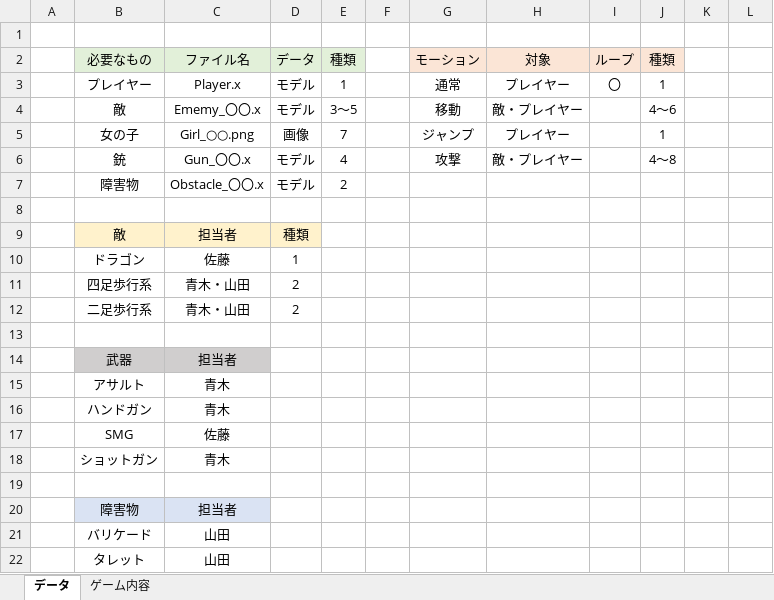
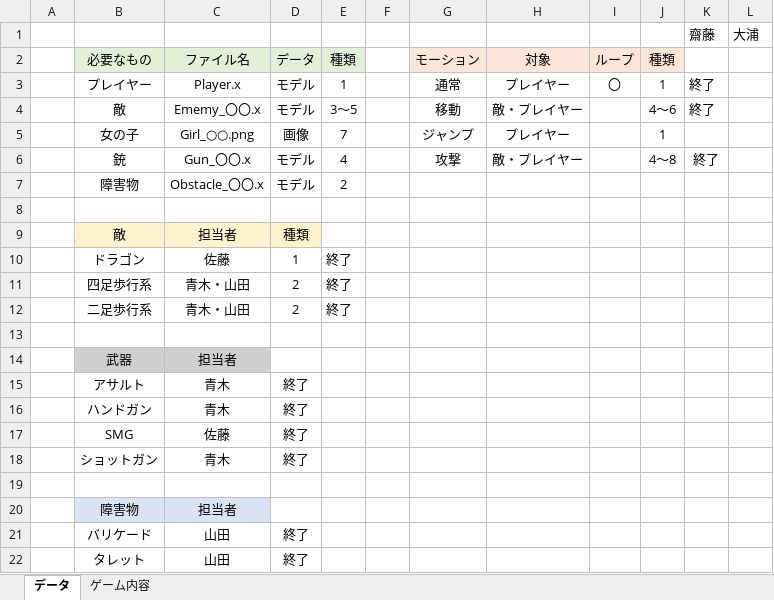
Before and after one commit to Saitouyukihiro/3DGame_Progress, an Excel workbook: Excel/仕様書.xlsx, sheet データ, drawn as a sheet; values as stored, in another font and other column widths than the file's, no borders; the diff names each change by its address in the sheet, - before the commit and + after, or states it on an @@ line.

```diff
--- a/Excel/仕様書.xlsx (sheet データ)
+++ b/Excel/仕様書.xlsx (sheet データ)
-row 1: (empty)
+row 1:  |  |  |  |  |  |  |  |  |  | 齋藤 | 大浦
-K3:K4: (empty)
+K3:K4: 終了
-K6: (empty)
+K6: 終了
-E10:E12 (種類): (empty)
+E10:E12 (種類): 終了
-D15:D18 (データ): (empty)
+D15:D18 (データ): 終了
-D21:D22 (データ): (empty)
+D21:D22 (データ): 終了
```
